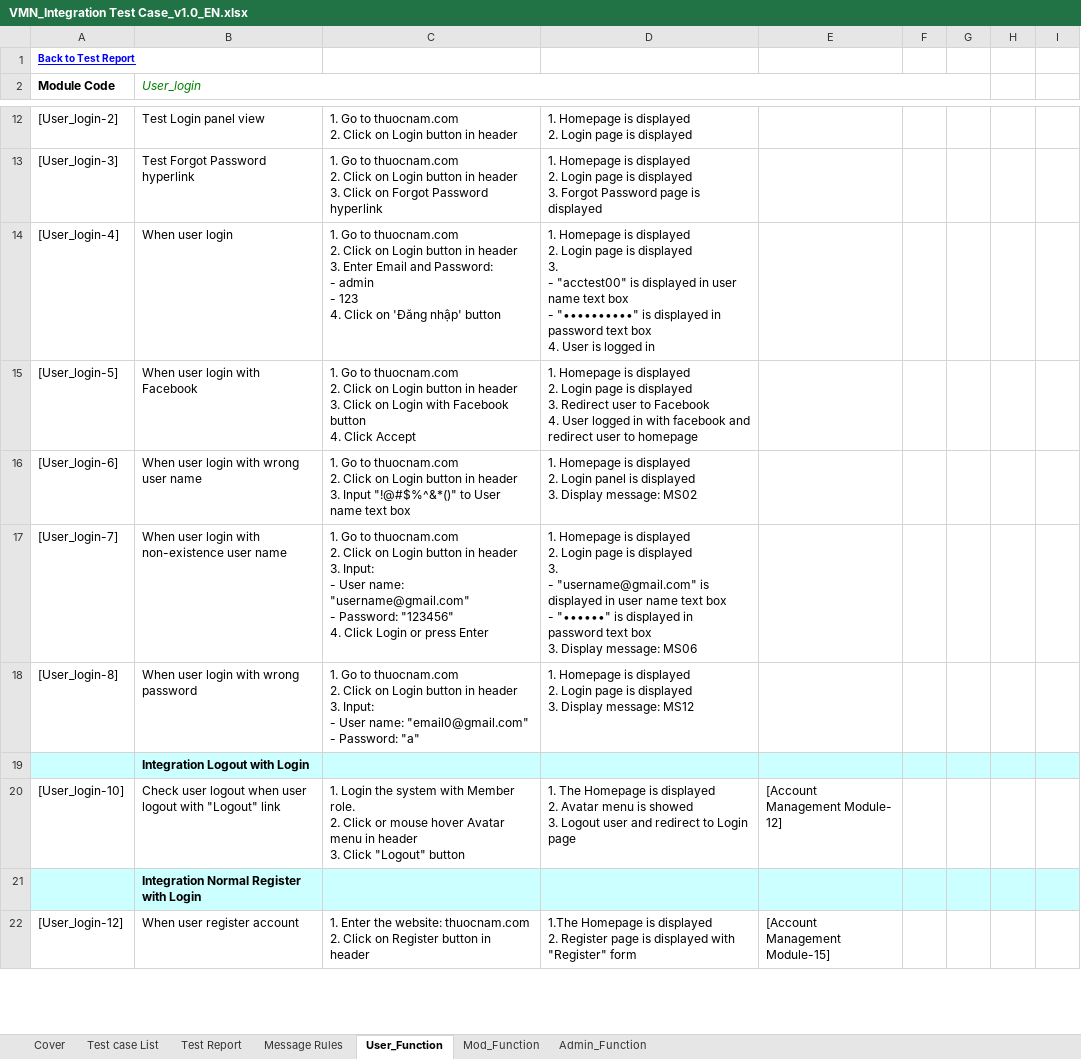
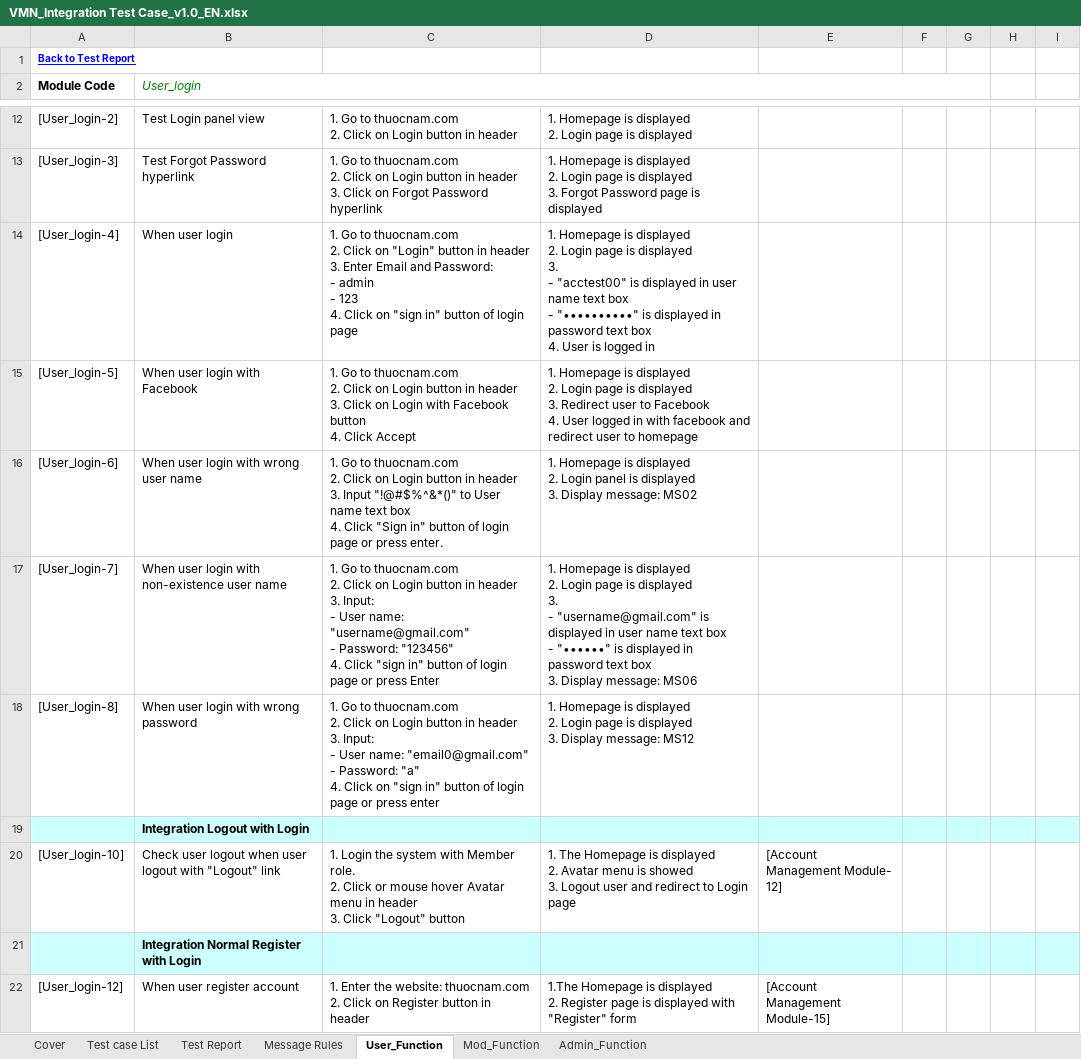
Before and after one commit to sangnvus/201601JS01, an Excel workbook: WIP/Deliverable/Report3/VMN_Integration Test Case_v1.0_EN.xlsx, sheet User_Function, drawn as a sheet; only a part is shown, gaps mark what is left out; values as stored, in another font and other column widths than the file's, no borders; ↵ is a line break in a cell; the diff covers the shown part only; the diff names each change by its address in the sheet, - before the commit and + after, or states it on an @@ line.

```diff
--- a/WIP/Deliverable/Report3/VMN_Integration Test Case_v1.0_EN.xlsx (sheet User_Function)
+++ b/WIP/Deliverable/Report3/VMN_Integration Test Case_v1.0_EN.xlsx (sheet User_Function)
-C14: …Click on Login button in header ↵ 3. Enter Email and Password: ↵ - admin ↵ - 123 ↵ 4. Click on 'Đăng nhập' button
+C14: …Click on "Login" button in header ↵ 3. Enter Email and Password: ↵ - admin ↵ - 123 ↵ 4. Click on "sign in" button of login page
-C16: …text box
+C16: …text box ↵ 4. Click "Sign in" button of login page or press enter.
-C17: …4. Click Login or press…
+C17: …4. Click "sign in" button of login page or press…
-C18: …Password: "a"
+C18: …Password: "a" ↵ 4. Click on "sign in" button of login page or press enter
```
Also changed, not shown: 46 edited cells and cell formats elsewhere in this sheet, sheet Test Report.
